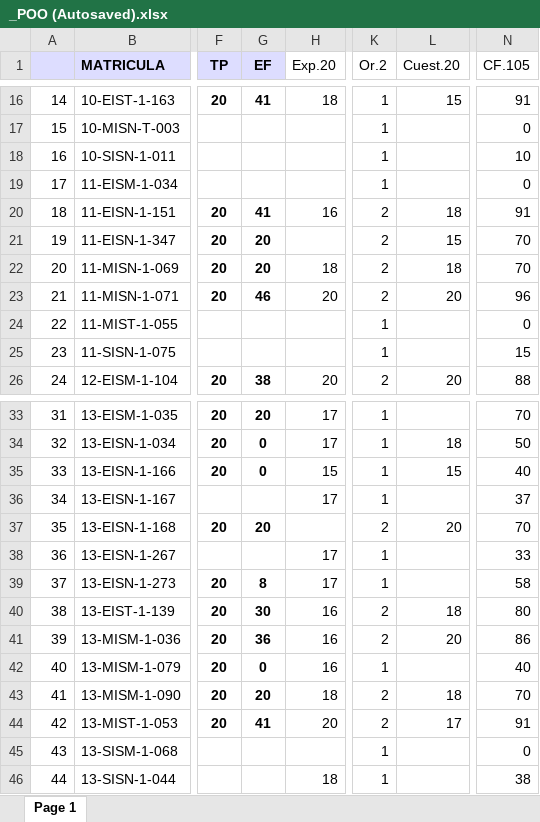
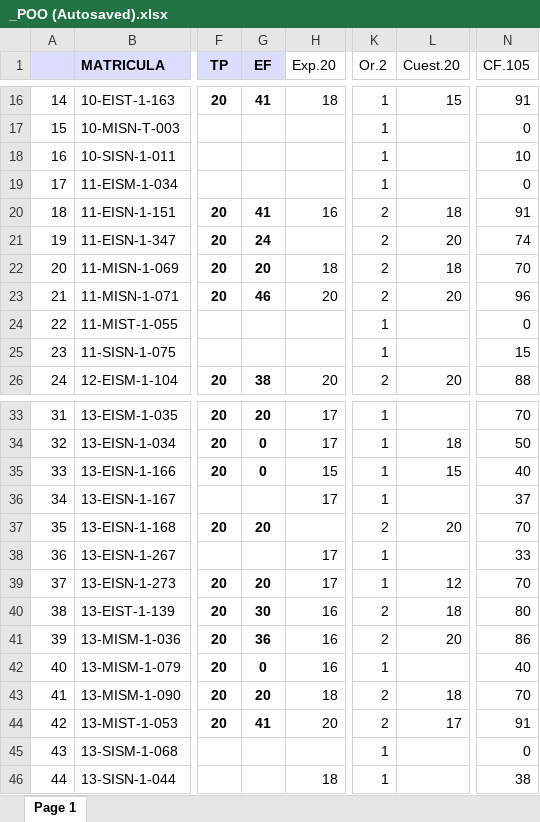
Before and after one commit to sgermosen/DocumentosUniversitarios, an Excel workbook: OYM/_DocumentosComunes/_POO (Autosaved).xlsx, sheet Page 1, drawn as a sheet; only a part is shown, gaps mark what is left out; values as stored, in another font and other column widths than the file's, no borders; the diff names each change by its address in the sheet, - before the commit and + after, or states it on an @@ line.

```diff
--- a/OYM/_DocumentosComunes/_POO (Autosaved).xlsx (sheet Page 1)
+++ b/OYM/_DocumentosComunes/_POO (Autosaved).xlsx (sheet Page 1)
-G21 (EF): 20
+G21 (EF): 24
-L21 (Cuest.20): 15
+L21 (Cuest.20): 20
-N21 (CF.105): 70
+N21 (CF.105): 74
-G39 (EF): 8
+G39 (EF): 20
-L39 (Cuest.20): (empty)
+L39 (Cuest.20): 12
-N39 (CF.105): 58
+N39 (CF.105): 70
```
Also changed, not shown: 2 other files.
